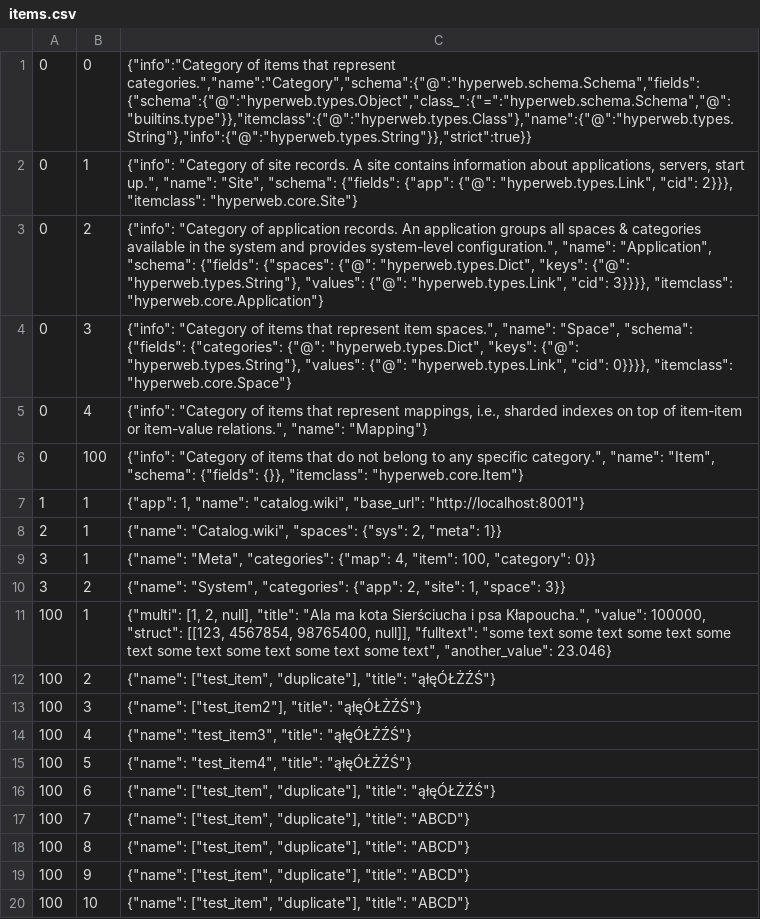
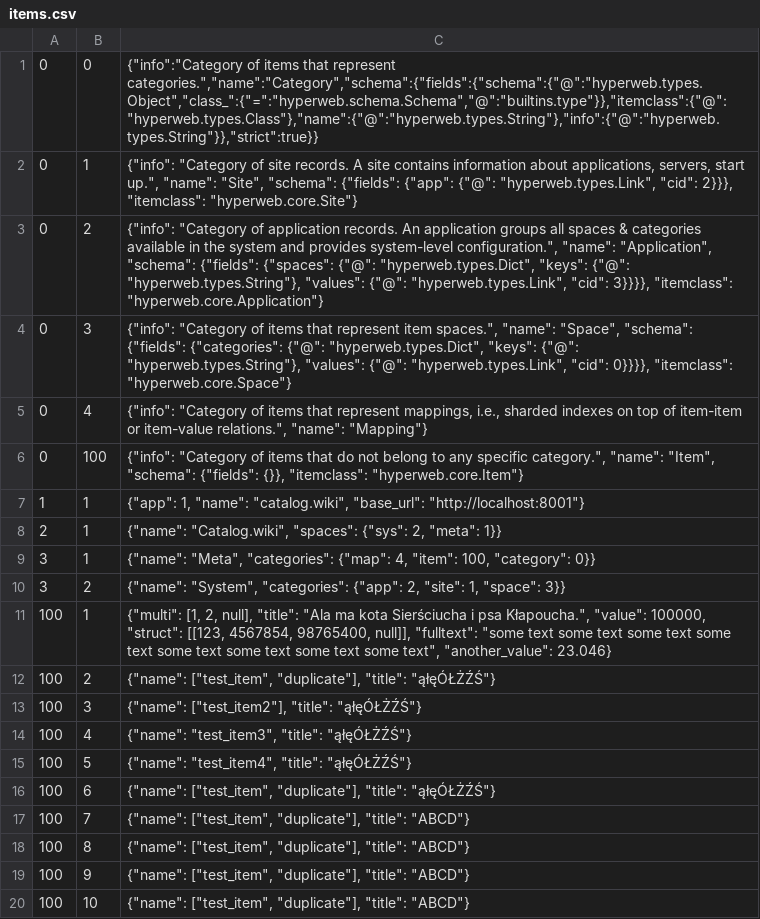
Before and after one commit to mwojnars/schemat, a CSV file: django-app/items.csv, drawn as a sheet.

Commit message:
refactor: schema of categories

```diff
--- a/django-app/items.csv
+++ b/django-app/items.csv
@@ -1,2 +1,2 @@
-0;0;"{""info"":""Category of items that represent categories."",""name"":""Category"",""schema"":{""@"":""hyperweb.schema.Schema"",""fields"":{""schema"":{""@"":""hyperweb.types.Object"",""class_"":{""="":""hyperweb.schema.Schema"",""@"":""builtins.type""}},""itemclass"":{""@"":""hyperweb.types.Class""},""name"":{""@"":""hyperweb.types.String""},""info"":{""@"":""hyperweb.types.String""}},""strict"":true}}"
+0;0;"{""info"":""Category of items that represent categories."",""name"":""Category"",""schema"":{""fields"":{""schema"":{""@"":""hyperweb.types.Object"",""class_"":{""="":""hyperweb.schema.Schema"",""@"":""builtins.type""}},""itemclass"":{""@"":""hyperweb.types.Class""},""name"":{""@"":""hyperweb.types.String""},""info"":{""@"":""hyperweb.types.String""}},""strict"":true}}"
 0;1;"{""info"": ""Category of site records. A site contains information about applications, servers, start up."", ""name"": ""Site"", ""schema"": {""fields"": {""app"": {""@"": ""hyperweb.types.Link"", ""cid"": 2}}}, ""itemclass"": ""hyperweb.core.Site""}"
```
Also changed, not shown: 3 other files.
